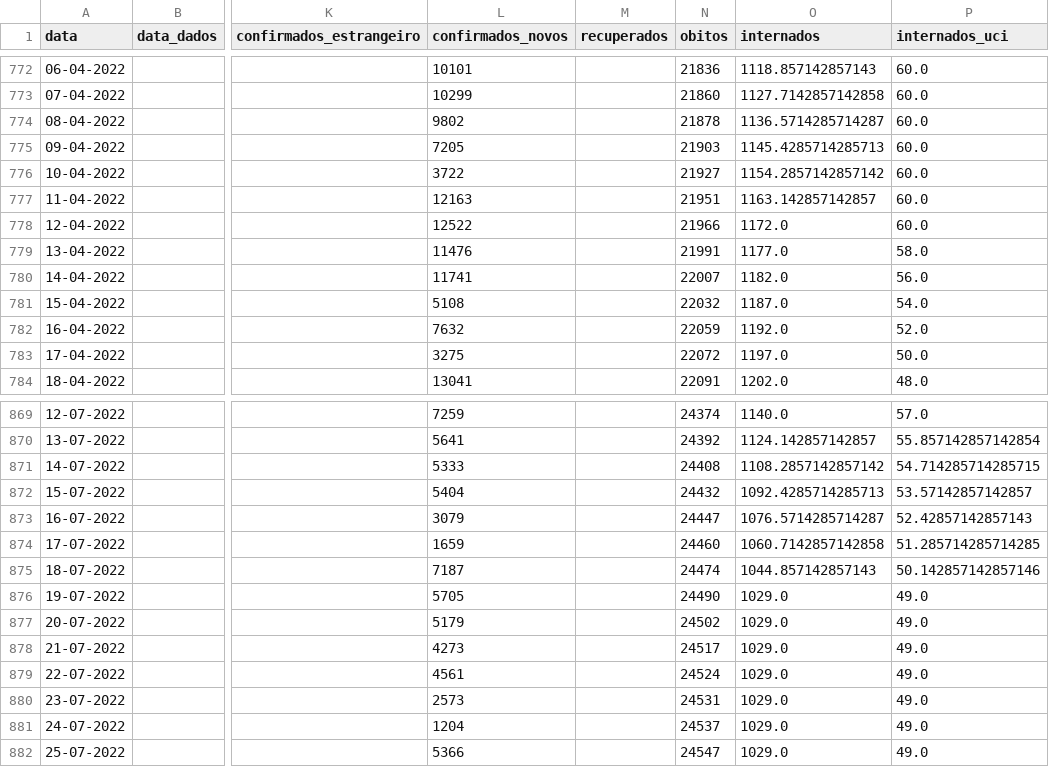
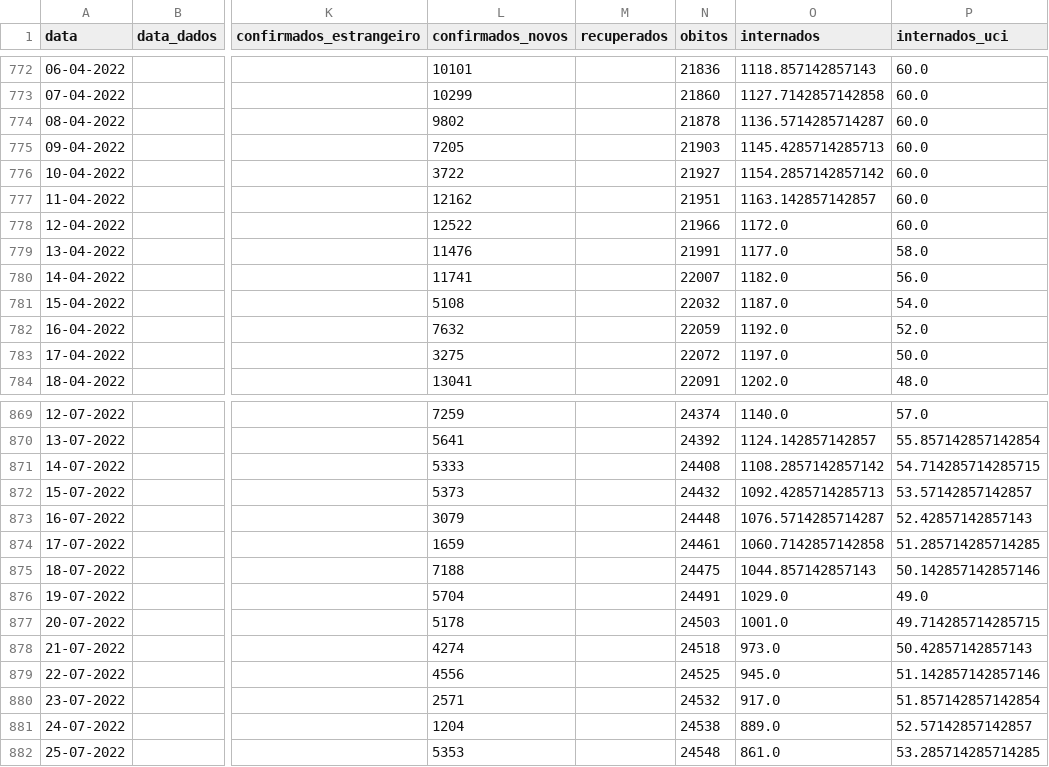
Before and after one commit to ghomem/coviz-data, a CSV file: merged/data.csv, drawn as a sheet; only a part is shown, gaps mark what is left out; the diff covers the shown part only; the diff names each change by its address in the sheet, - before the commit and + after, or states it on an @@ line.

Commit message:
update data for the day

```diff
--- a/merged/data.csv
+++ b/merged/data.csv
-L777 (confirmados_novos): 12163
+L777 (confirmados_novos): 12162
-L872 (confirmados_novos): 5404
+L872 (confirmados_novos): 5373
-N873 (obitos): 24447
+N873 (obitos): 24448
-N874 (obitos): 24460
+N874 (obitos): 24461
-L875 (confirmados_novos): 7187
+L875 (confirmados_novos): 7188
-N875 (obitos): 24474
+N875 (obitos): 24475
-L876 (confirmados_novos): 5705
+L876 (confirmados_novos): 5704
-N876 (obitos): 24490
+N876 (obitos): 24491
-L877 (confirmados_novos): 5179
+L877 (confirmados_novos): 5178
-N877 (obitos): 24502
+N877 (obitos): 24503
-O877 (internados): 1029.0
+O877 (internados): 1001.0
-P877 (internados_uci): 49.0
+P877 (internados_uci): 49.714285714285715
-L878 (confirmados_novos): 4273
+L878 (confirmados_novos): 4274
-N878 (obitos): 24517
+N878 (obitos): 24518
-O878 (internados): 1029.0
+O878 (internados): 973.0
-P878 (internados_uci): 49.0
+P878 (internados_uci): 50.42857142857143
-L879 (confirmados_novos): 4561
+L879 (confirmados_novos): 4556
-N879 (obitos): 24524
+N879 (obitos): 24525
-O879 (internados): 1029.0
+O879 (internados): 945.0
-P879 (internados_uci): 49.0
+P879 (internados_uci): 51.142857142857146
-L880 (confirmados_novos): 2573
+L880 (confirmados_novos): 2571
-N880 (obitos): 24531
+N880 (obitos): 24532
-O880 (internados): 1029.0
+O880 (internados): 917.0
-P880 (internados_uci): 49.0
+P880 (internados_uci): 51.857142857142854
-N881 (obitos): 24537
+N881 (obitos): 24538
-O881 (internados): 1029.0
+O881 (internados): 889.0
-P881 (internados_uci): 49.0
+P881 (internados_uci): 52.57142857142857
-L882 (confirmados_novos): 5366
+L882 (confirmados_novos): 5353
-N882 (obitos): 24547
+N882 (obitos): 24548
-O882 (internados): 1029.0
+O882 (internados): 861.0
-P882 (internados_uci): 49.0
+P882 (internados_uci): 53.285714285714285
```
Also changed, not shown: 1 added row and 41 edited cells elsewhere in this file, merged/amostras.csv, 1 other file.
